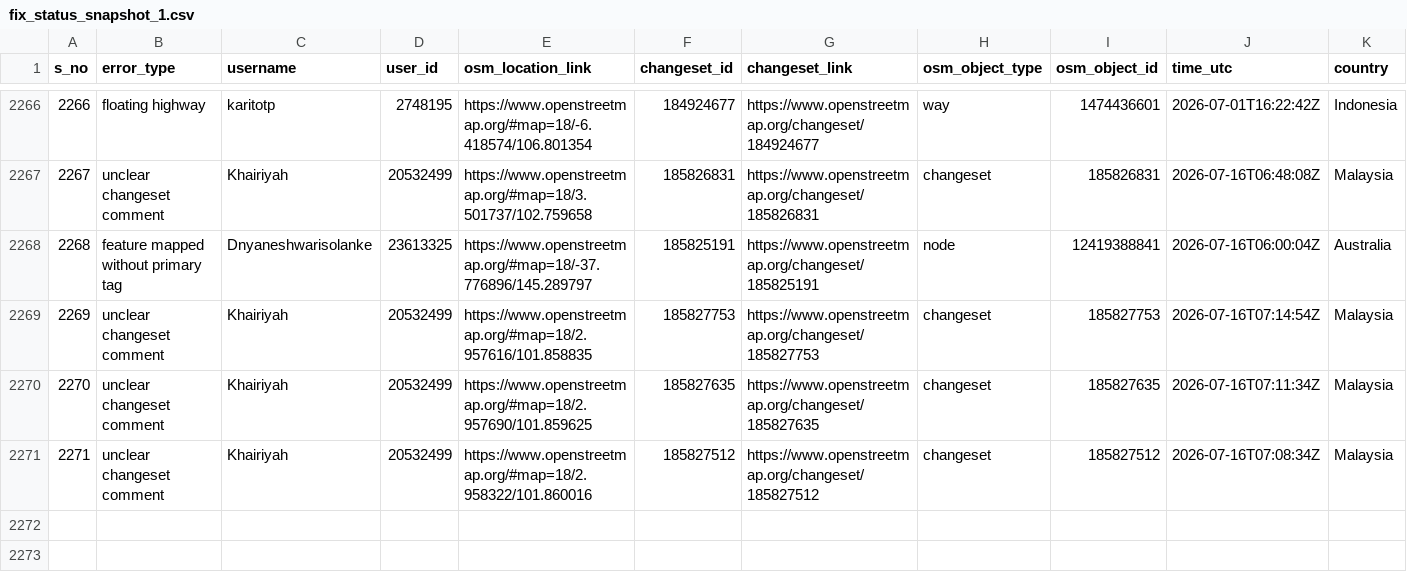
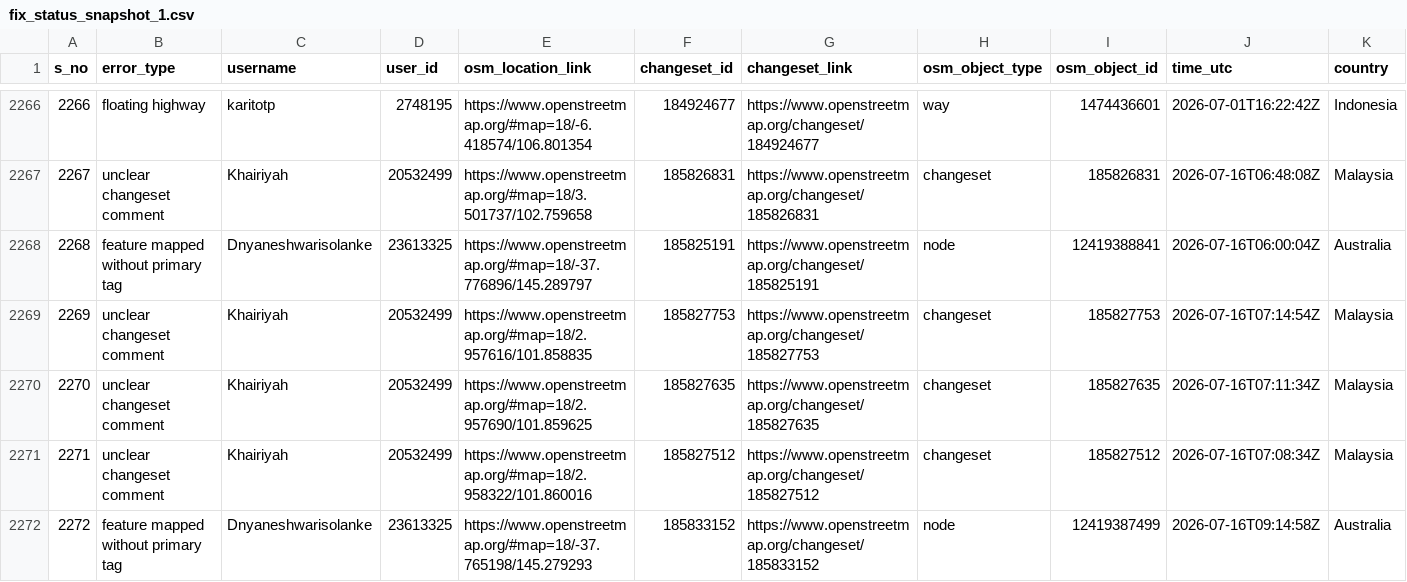
Before and after one commit to KingVik-Planet/MapCupAsia_OSM_QC_Fix_Tracker, a CSV file: data/fix_status_snapshot_1.csv, drawn as a sheet; only a part is shown, gaps mark what is left out; rows hold the shown columns only; the diff names each change by its address in the sheet, - before the commit and + after, or states it on an @@ line.

```diff
--- a/data/fix_status_snapshot_1.csv
+++ b/data/fix_status_snapshot_1.csv
+row 2272: 2272 | feature mapped without primary tag | Dnyaneshwarisolanke | 23613325 | https://www.openstreetmap.org/#map=18/-37.765198/145.279293 | 185833152 | https://www.openstreetmap.org/changeset/185833152 | node | 12419387499 | 2026-07-16T09:14:58Z | Australia
```
